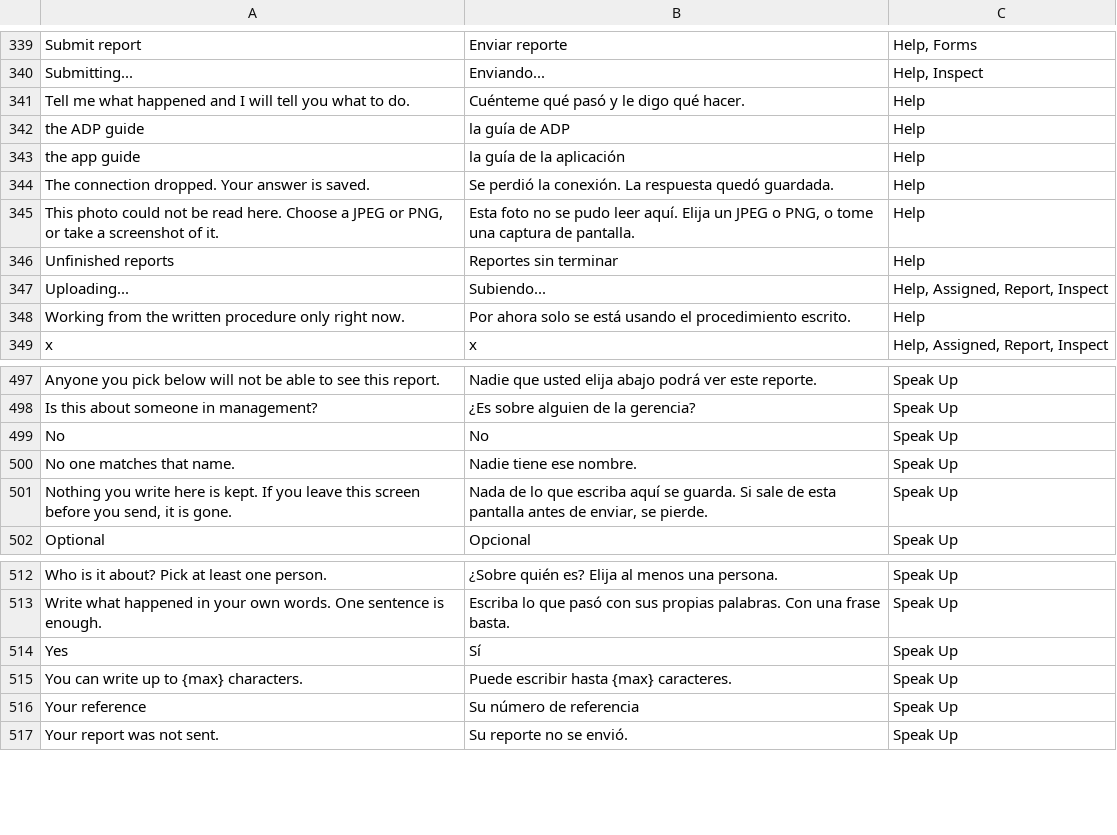
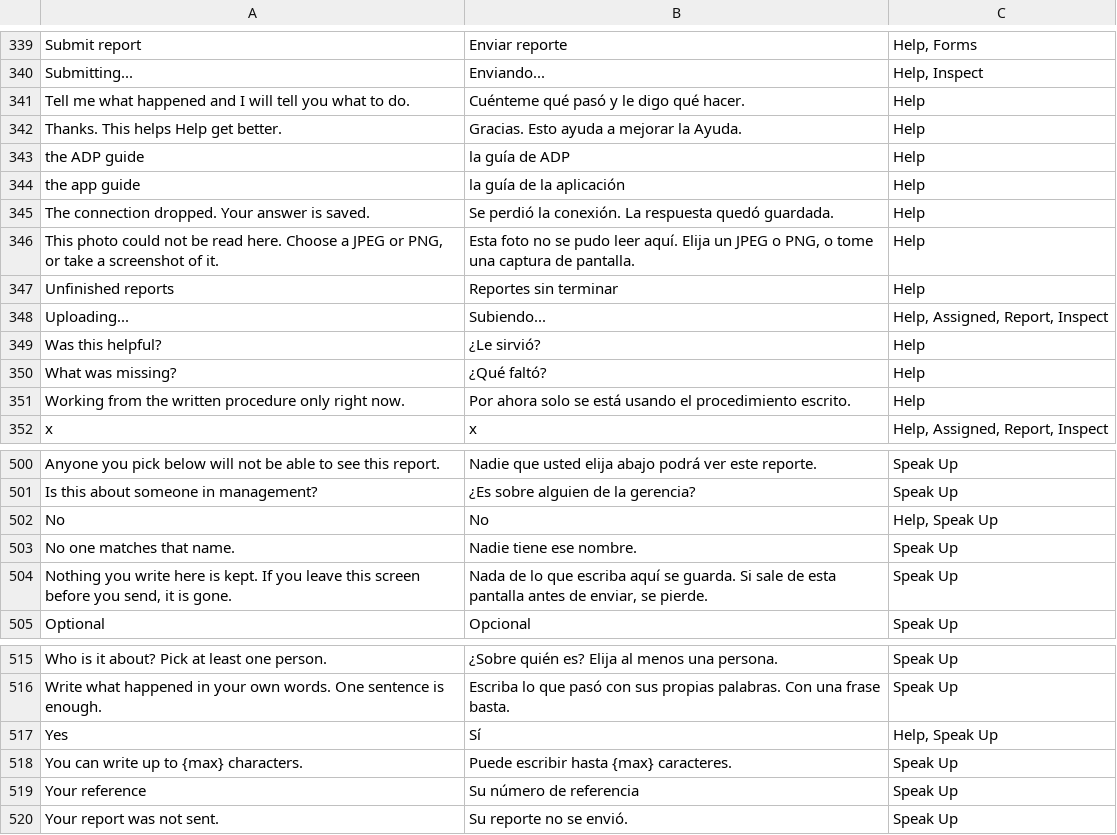
Before and after one commit to isouadda/ocsa-staff-portal, a CSV file: translation/portal_words.csv, drawn as a sheet; only a part is shown, gaps mark what is left out.

```diff
--- a/translation/portal_words.csv
+++ b/translation/portal_words.csv
@@ -341,2 +341,3 @@ Submitting...,Enviando...,"Help, Inspect"
 Tell me what happened and I will tell you what to do.,Cuénteme qué pasó y le digo qué hacer.,Help
+Thanks. This helps Help get better.,Gracias. Esto ayuda a mejorar la Ayuda.,Help
 the ADP guide,la guía de ADP,Help
@@ -347,2 +348,4 @@ Unfinished reports,Reportes sin terminar,Help
 Uploading...,Subiendo...,"Help, Assigned, Report, Inspect"
+Was this helpful?,¿Le sirvió?,Help
+What was missing?,¿Qué faltó?,Help
 Working from the written procedure only right now.,Por ahora solo se está usando el procedimiento escrito.,Help
@@ -498,3 +501,3 @@ Anyone you pick below will not be able to see this report.,Nadie que usted elija
 Is this about someone in management?,¿Es sobre alguien de la gerencia?,Speak Up
-No,No,Speak Up
+No,No,"Help, Speak Up"
 No one matches that name.,Nadie tiene ese nombre.,Speak Up
@@ -513,3 +516,3 @@ Who is it about? Pick at least one person.,¿Sobre quién es? Elija al menos una
 Write what happened in your own words. One sentence is enough.,Escriba lo que pasó con sus propias palabras. Con una frase basta.,Speak Up
-Yes,Sí,Speak Up
+Yes,Sí,"Help, Speak Up"
 You can write up to {max} characters.,Puede escribir hasta {max} caracteres.,Speak Up
```
Also changed, not shown: 2 other files.
